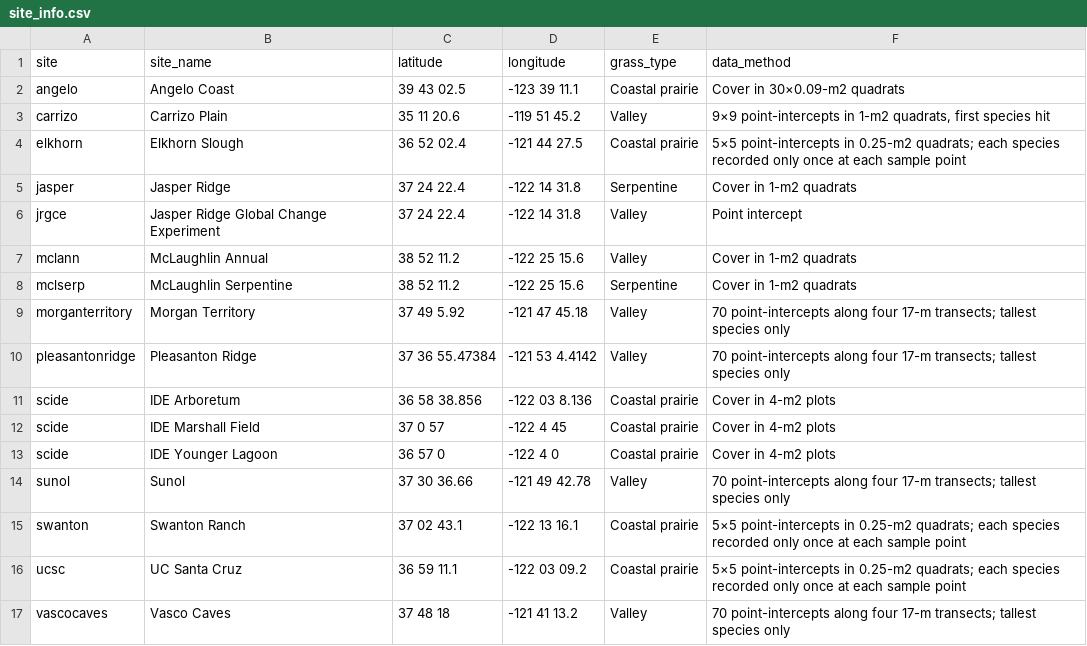
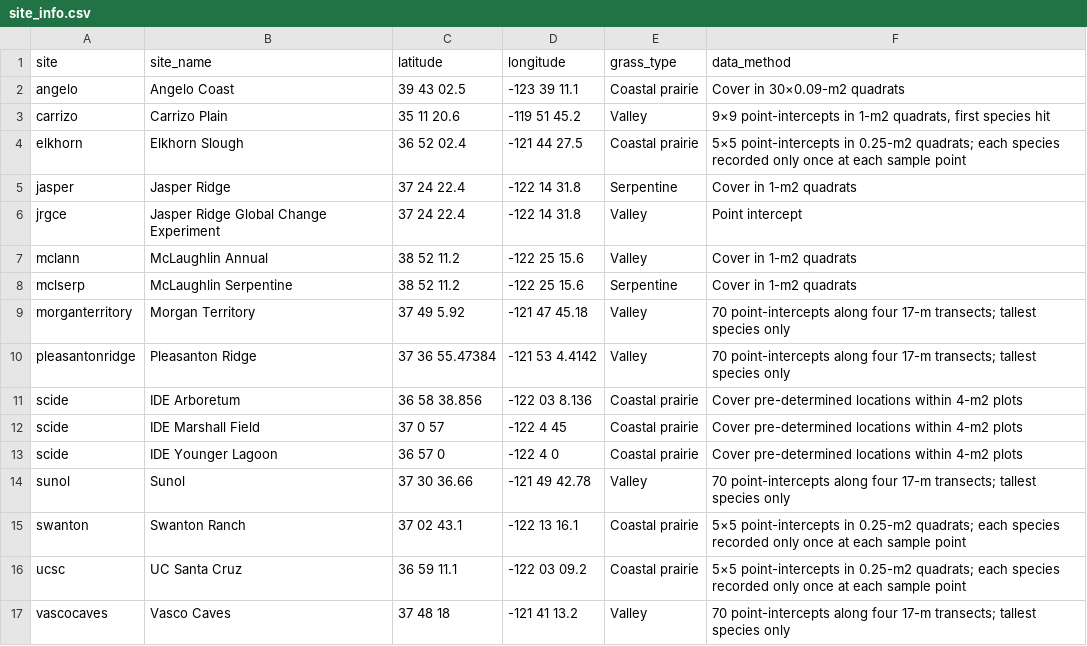
Before and after one commit to zhulabgroup/grassland-cfp, a CSV file: inst/extdata/site_info.csv, drawn as a sheet.

Commit message:
Update site_info.csv

```diff
--- a/inst/extdata/site_info.csv
+++ b/inst/extdata/site_info.csv
@@ -10,5 +10,5 @@ morganterritory,Morgan Territory,37 49 5.92,-121 47 45.18,Valley,70 point-interc
 pleasantonridge,Pleasanton Ridge,37 36 55.47384,-121 53 4.4142,Valley,70 point-intercepts along four 17-m transects; tallest species only
-scide,IDE Arboretum,36 58 38.856,-122 03 8.136,Coastal prairie,Cover in 4-m2 plots
-scide,IDE Marshall Field,37 0 57,-122 4 45,Coastal prairie,Cover in 4-m2 plots
-scide,IDE Younger Lagoon,36 57 0,-122 4 0,Coastal prairie,Cover in 4-m2 plots
+scide,IDE Arboretum,36 58 38.856,-122 03 8.136,Coastal prairie,Cover pre-determined locations within 4-m2 plots
+scide,IDE Marshall Field,37 0 57,-122 4 45,Coastal prairie,Cover pre-determined locations within 4-m2 plots
+scide,IDE Younger Lagoon,36 57 0,-122 4 0,Coastal prairie,Cover pre-determined locations within 4-m2 plots
 sunol,Sunol,37 30 36.66,-121 49 42.78,Valley,70 point-intercepts along four 17-m transects; tallest species only
```
